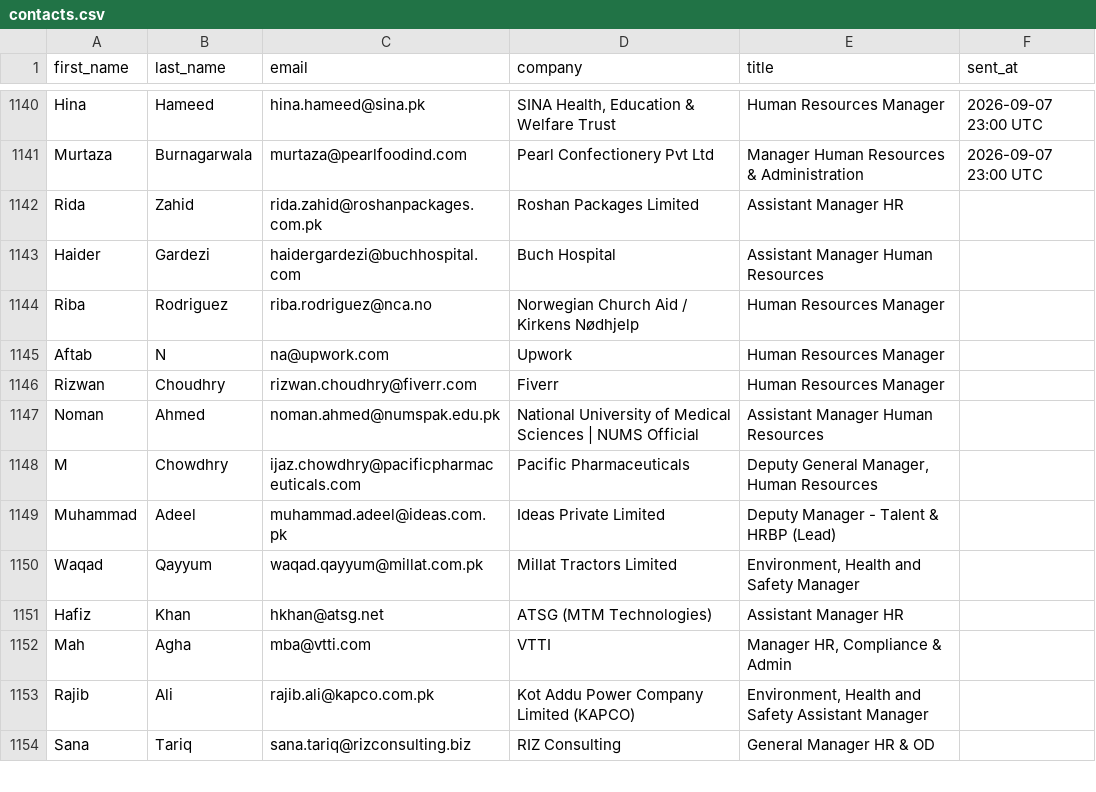
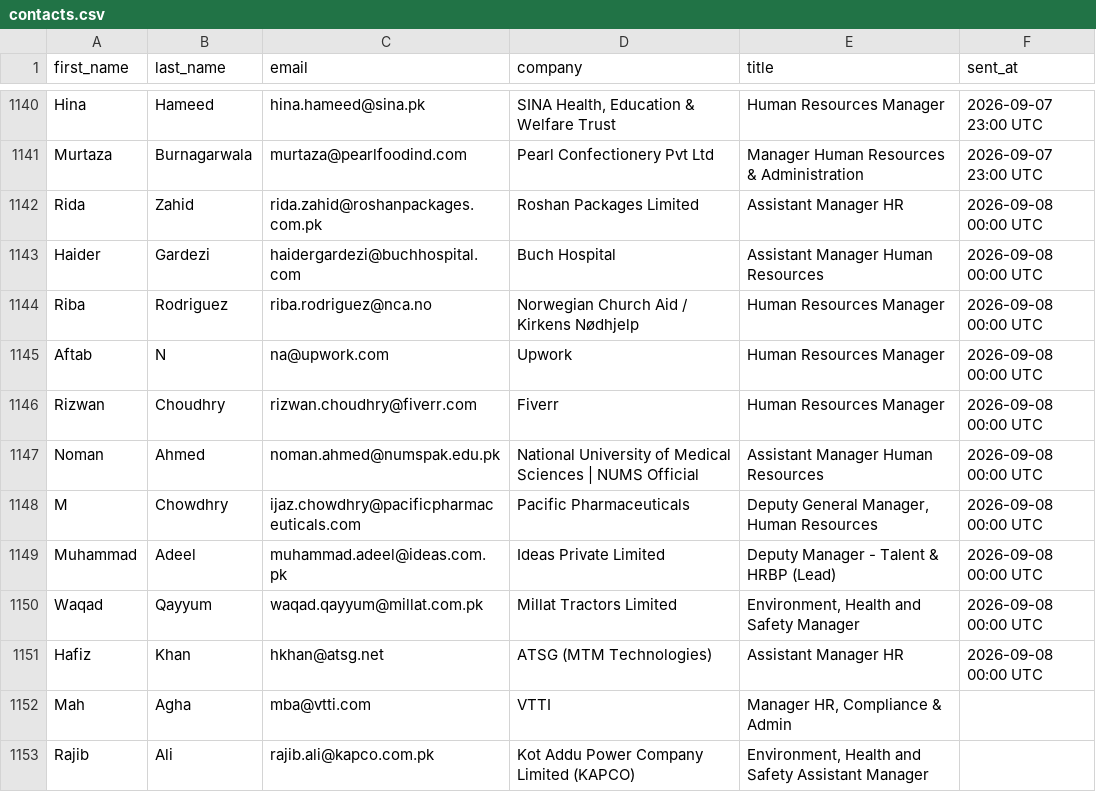
Before and after one commit to mohsinahmadbhatti-ctrl/fec-email-campaign, a CSV file: contacts.csv, drawn as a sheet; only a part is shown, gaps mark what is left out; the shorter side is filled out with more unchanged rows.

Commit message:
Mark sent contacts [2026-09-08 00:00 UTC]

```diff
--- a/contacts.csv
+++ b/contacts.csv
@@ -1141,12 +1141,12 @@ Hina,Hameed,hina.hameed@sina.pk,"SINA Health, Education & Welfare Trust",Human R
 Murtaza,Burnagarwala,murtaza@pearlfoodind.com,Pearl Confectionery Pvt Ltd,Manager Human Resources & Administration,2026-09-07 23:00 UTC
-Rida,Zahid,rida.zahid@roshanpackages.com.pk,Roshan Packages Limited,Assistant Manager HR,
-Haider,Gardezi,haidergardezi@buchhospital.com,Buch Hospital,Assistant Manager Human Resources,
-Riba,Rodriguez,riba.rodriguez@nca.no,Norwegian Church Aid / Kirkens Nødhjelp,Human Resources Manager,
-Aftab,N,na@upwork.com,Upwork,Human Resources Manager,
-Rizwan,Choudhry,rizwan.choudhry@fiverr.com,Fiverr,Human Resources Manager,
-Noman,Ahmed,noman.ahmed@numspak.edu.pk,National University of Medical Sciences | NUMS Official,Assistant Manager Human Resources,
-M,Chowdhry,ijaz.chowdhry@pacificpharmaceuticals.com,Pacific Pharmaceuticals,"Deputy General Manager, Human Resources",
-Muhammad,Adeel,muhammad.adeel@ideas.com.pk,Ideas Private Limited,Deputy Manager - Talent & HRBP (Lead),
-Waqad,Qayyum,waqad.qayyum@millat.com.pk,Millat Tractors Limited,"Environment, Health and Safety Manager",
-Hafiz,Khan,hkhan@atsg.net,ATSG (MTM Technologies),Assistant Manager HR,
+Rida,Zahid,rida.zahid@roshanpackages.com.pk,Roshan Packages Limited,Assistant Manager HR,2026-09-08 00:00 UTC
+Haider,Gardezi,haidergardezi@buchhospital.com,Buch Hospital,Assistant Manager Human Resources,2026-09-08 00:00 UTC
+Riba,Rodriguez,riba.rodriguez@nca.no,Norwegian Church Aid / Kirkens Nødhjelp,Human Resources Manager,2026-09-08 00:00 UTC
+Aftab,N,na@upwork.com,Upwork,Human Resources Manager,2026-09-08 00:00 UTC
+Rizwan,Choudhry,rizwan.choudhry@fiverr.com,Fiverr,Human Resources Manager,2026-09-08 00:00 UTC
+Noman,Ahmed,noman.ahmed@numspak.edu.pk,National University of Medical Sciences | NUMS Official,Assistant Manager Human Resources,2026-09-08 00:00 UTC
+M,Chowdhry,ijaz.chowdhry@pacificpharmaceuticals.com,Pacific Pharmaceuticals,"Deputy General Manager, Human Resources",2026-09-08 00:00 UTC
+Muhammad,Adeel,muhammad.adeel@ideas.com.pk,Ideas Private Limited,Deputy Manager - Talent & HRBP (Lead),2026-09-08 00:00 UTC
+Waqad,Qayyum,waqad.qayyum@millat.com.pk,Millat Tractors Limited,"Environment, Health and Safety Manager",2026-09-08 00:00 UTC
+Hafiz,Khan,hkhan@atsg.net,ATSG (MTM Technologies),Assistant Manager HR,2026-09-08 00:00 UTC
 Mah,Agha,mba@vtti.com,VTTI,"Manager HR, Compliance & Admin",
```
